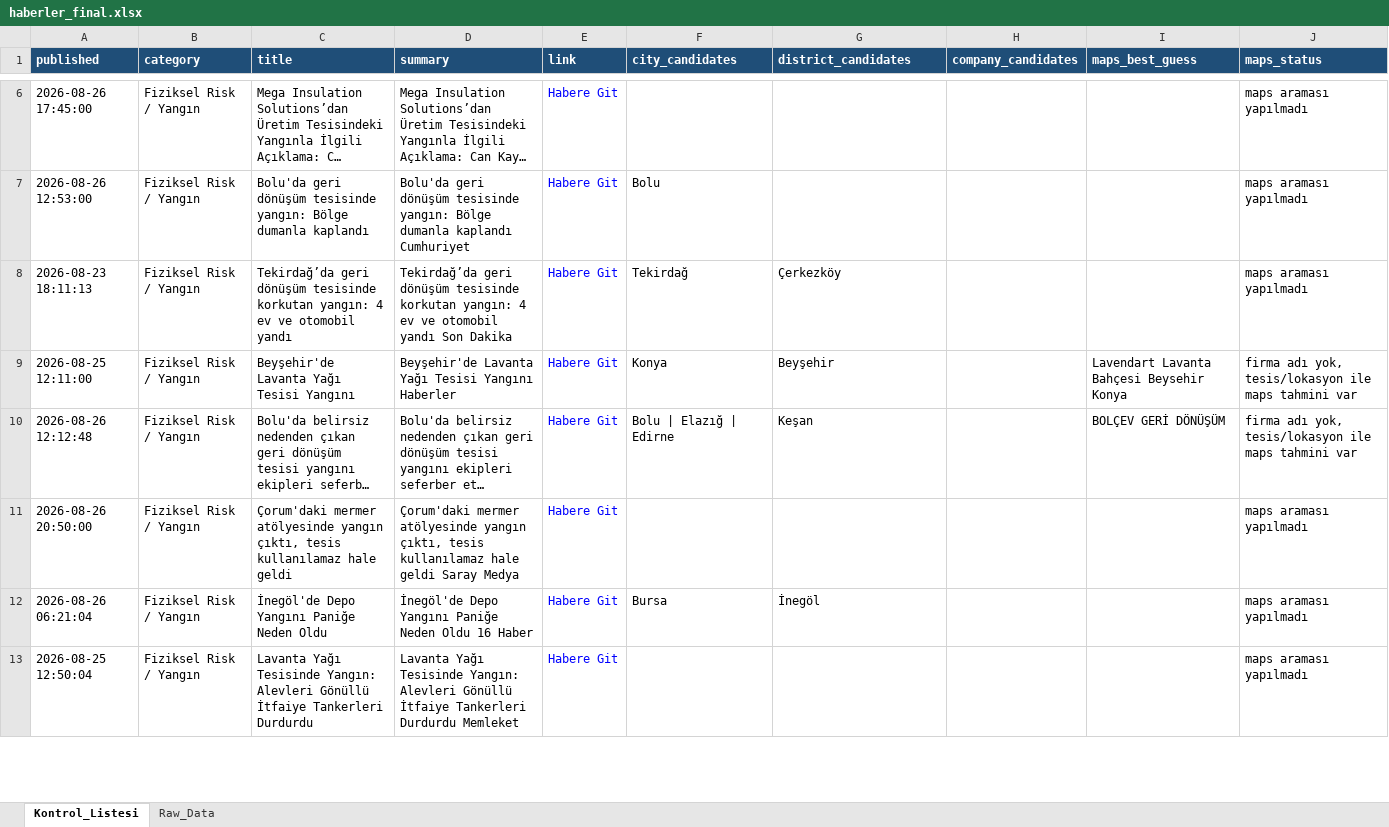
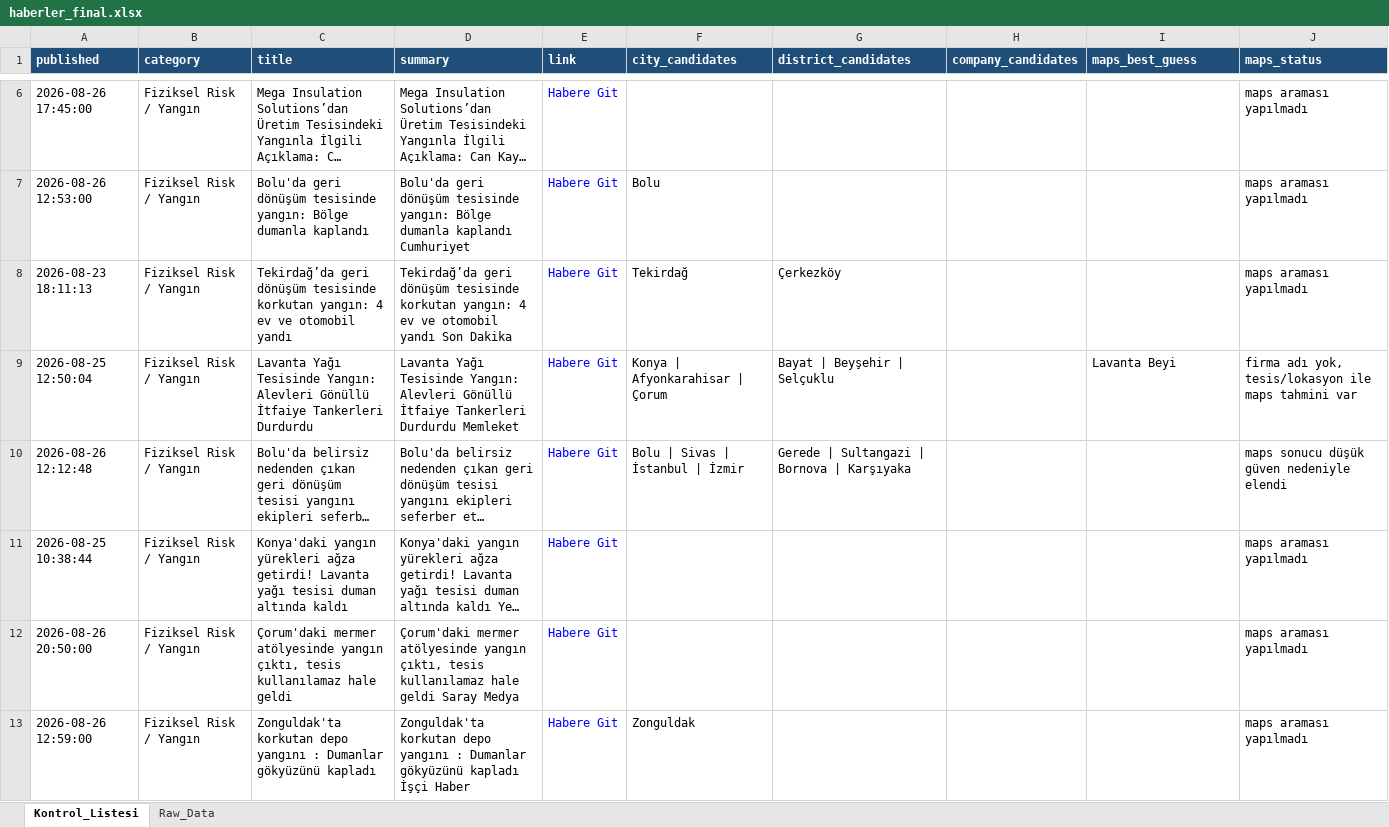
Before and after one commit to MuhammedMustafaSungur/haber-risk-monitor, an Excel workbook: data/haberler_final.xlsx, sheet Kontrol_Listesi, drawn as a sheet; only a part is shown, gaps mark what is left out; long unchanged cells end in …; values as stored, in another font and other column widths than the file's, no borders; removed rows and columns are numbered as before the commit, all else as after; the diff covers the shown part only; the diff names each change by its address in the sheet, - before the commit and + after, or states it on an @@ line.

```diff
--- a/data/haberler_final.xlsx (sheet Kontrol_Listesi)
+++ b/data/haberler_final.xlsx (sheet Kontrol_Listesi)
-row 9: 2026-08-25 12:11:00 | Fiziksel Risk / Yangın | Beyşehir'de Lavanta Yağı Tesisi Yangını | Beyşehir'de Lavanta Yağı Tesisi Yangını Haberler | Habere Git | Konya | Beyşehir |  | Lavendart Lavanta Bahçesi Beysehir Konya | firma adı yok, tesis/lokasyon ile maps tahmini var
+row 9: 2026-08-25 12:50:04 | Fiziksel Risk / Yangın | Lavanta Yağı Tesisinde Yangın: Alevleri Gönüllü İtfaiye Tankerleri Durdurdu | Lavanta Yağı Tesisinde Yangın: Alevleri Gönüllü İtfaiye Tankerleri Durdurdu Memleket | Habere Git | Konya | Afyonkarahisar | Çorum | Bayat | Beyşehir | Selçuklu |  | Lavanta Beyi | firma adı yok, tesis/lokasyon ile maps tahmini var
-F10 (city_candidates): Bolu | Elazığ | Edirne
+F10 (city_candidates): Bolu | Sivas | İstanbul | İzmir
-G10 (district_candidates): Keşan
+G10 (district_candidates): Gerede | Sultangazi | Bornova | Karşıyaka
-I10 (maps_best_guess): BOLÇEV GERİ DÖNÜŞÜM
+I10 (maps_best_guess): (empty)
-J10 (maps_status): firma adı yok, tesis/lokasyon ile maps tahmini var
+J10 (maps_status): maps sonucu düşük güven nedeniyle elendi
@@ row 14 moved to row 11: 2026-08-25 10:38:44 @@
-row 12: 2026-08-26 06:21:04 | Fiziksel Risk / Yangın | İnegöl'de Depo Yangını Paniğe Neden Oldu | İnegöl'de Depo Yangını Paniğe Neden Oldu 16 Haber | Habere Git | Bursa | İnegöl |  |  | maps araması yapılmadı
-A13 (published): 2026-08-25 12:50:04
+A13 (published): 2026-08-26 12:59:00
-C13 (title): Lavanta Yağı Tesisinde Yangın: Alevleri Gönüllü İtfaiye Tankerleri Durdurdu
+C13 (title): Zonguldak'ta korkutan depo yangını : Dumanlar gökyüzünü kapladı
-D13 (summary): Lavanta Yağı Tesisinde Yangın: Alevleri Gönüllü İtfaiye Tankerleri Durdurdu Memleket
+D13 (summary): Zonguldak'ta korkutan depo yangını : Dumanlar gökyüzünü kapladı İşçi Haber
-F13 (city_candidates): (empty)
+F13 (city_candidates): Zonguldak
```
Also changed, not shown: 30 added rows, 41 removed rows, 33 moved rows and 114 edited cells elsewhere in this sheet, sheet Raw_Data, 1 other file.
